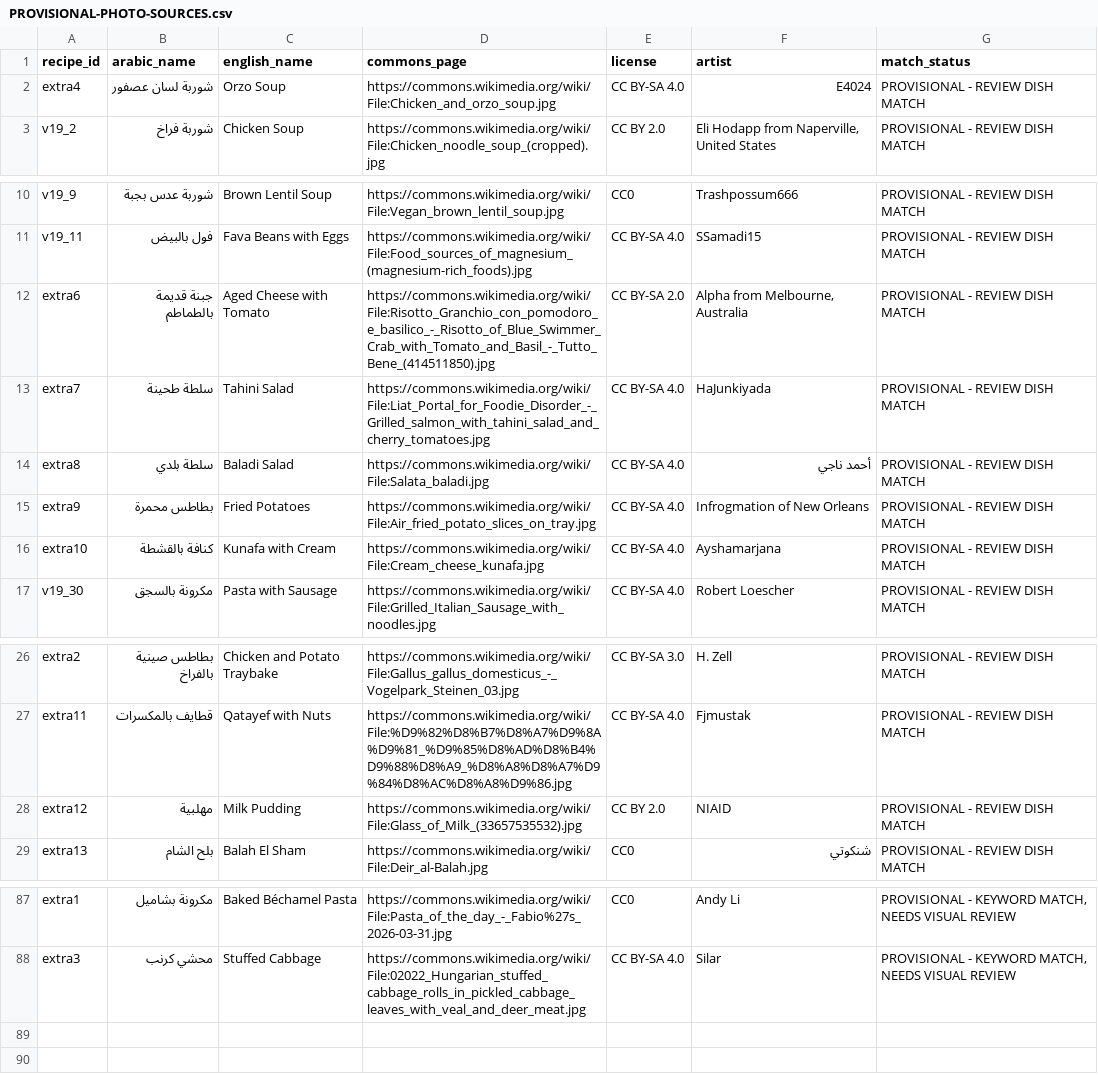
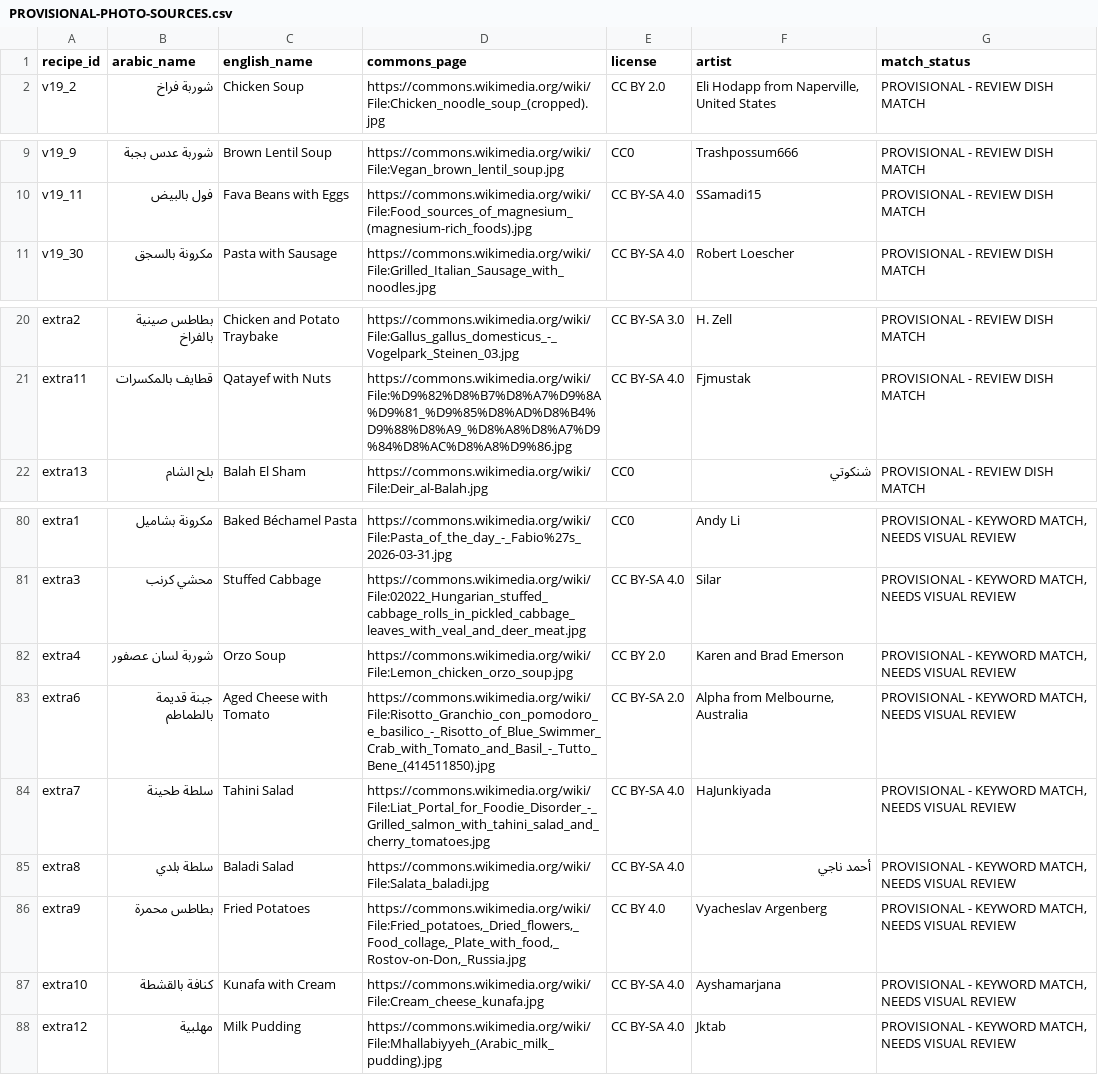
Before and after one commit to 3bHussein/Bil_Hana, a CSV file: PROVISIONAL-PHOTO-SOURCES.csv, drawn as a sheet; only a part is shown, gaps mark what is left out.

```diff
--- a/PROVISIONAL-PHOTO-SOURCES.csv
+++ b/PROVISIONAL-PHOTO-SOURCES.csv
@@ -1,3 +1,2 @@
 recipe_id,arabic_name,english_name,commons_page,license,artist,match_status
-extra4,شوربة لسان عصفور,Orzo Soup,https://commons.wikimedia.org/wiki/File:Chicken_and_orzo_soup.jpg,CC BY-SA 4.0,E4024,PROVISIONAL - REVIEW DISH MATCH
 v19_2,شوربة فراخ,Chicken Soup,https://commons.wikimedia.org/wiki/File:Chicken_noodle_soup_(cropped).jpg,CC BY 2.0,"Eli Hodapp from Naperville, United States",PROVISIONAL - REVIEW DISH MATCH
@@ -11,7 +10,2 @@ v19_9,شوربة عدس بجبة,Brown Lentil Soup,https://commons.wikimedia.org
 v19_11,فول بالبيض,Fava Beans with Eggs,https://commons.wikimedia.org/wiki/File:Food_sources_of_magnesium_(magnesium-rich_foods).jpg,CC BY-SA 4.0,SSamadi15,PROVISIONAL - REVIEW DISH MATCH
-extra6,جبنة قديمة بالطماطم,Aged Cheese with Tomato,https://commons.wikimedia.org/wiki/File:Risotto_Granchio_con_pomodoro_e_basilico_-_Risotto_of_Blue_Swimmer_Crab_with_Tomato_and_Basil_-_Tutto_Bene_(414511850).jpg,CC BY-SA 2.0,"Alpha from Melbourne, Australia",PROVISIONAL - REVIEW DISH MATCH
-extra7,سلطة طحينة,Tahini Salad,https://commons.wikimedia.org/wiki/File:Liat_Portal_for_Foodie_Disorder_-_Grilled_salmon_with_tahini_salad_and_cherry_tomatoes.jpg,CC BY-SA 4.0,HaJunkiyada,PROVISIONAL - REVIEW DISH MATCH
-extra8,سلطة بلدي,Baladi Salad,https://commons.wikimedia.org/wiki/File:Salata_baladi.jpg,CC BY-SA 4.0,أحمد ناجي,PROVISIONAL - REVIEW DISH MATCH
-extra9,بطاطس محمرة,Fried Potatoes,https://commons.wikimedia.org/wiki/File:Air_fried_potato_slices_on_tray.jpg,CC BY-SA 4.0,Infrogmation of New Orleans,PROVISIONAL - REVIEW DISH MATCH
-extra10,كنافة بالقشطة,Kunafa with Cream,https://commons.wikimedia.org/wiki/File:Cream_cheese_kunafa.jpg,CC BY-SA 4.0,Ayshamarjana,PROVISIONAL - REVIEW DISH MATCH
 v19_30,مكرونة بالسجق,Pasta with Sausage,https://commons.wikimedia.org/wiki/File:Grilled_Italian_Sausage_with_noodles.jpg,CC BY-SA 4.0,Robert Loescher,PROVISIONAL - REVIEW DISH MATCH
@@ -27,3 +21,2 @@ extra2,بطاطس صينية بالفراخ,Chicken and Potato Traybake,https://
 extra11,قطايف بالمكسرات,Qatayef with Nuts,https://commons.wikimedia.org/wiki/File:%D9%82%D8%B7%D8%A7%D9%8A%D9%81_%D9%85%D8%AD%D8%B4%D9%88%D8%A9_%D8%A8%D8%A7%D9%84%D8%AC%D8%A8%D9%86.jpg,CC BY-SA 4.0,Fjmustak,PROVISIONAL - REVIEW DISH MATCH
-extra12,مهلبية,Milk Pudding,https://commons.wikimedia.org/wiki/File:Glass_of_Milk_(33657535532).jpg,CC BY 2.0,NIAID,PROVISIONAL - REVIEW DISH MATCH
 extra13,بلح الشام,Balah El Sham,https://commons.wikimedia.org/wiki/File:Deir_al-Balah.jpg,CC0,شنكوتي,PROVISIONAL - REVIEW DISH MATCH
@@ -88 +81,8 @@ extra1,مكرونة بشاميل,Baked Béchamel Pasta,https://commons.wikimedia
 extra3,محشي كرنب,Stuffed Cabbage,https://commons.wikimedia.org/wiki/File:02022_Hungarian_stuffed_cabbage_rolls_in_pickled_cabbage_leaves_with_veal_and_deer_meat.jpg,CC BY-SA 4.0,Silar,"PROVISIONAL - KEYWORD MATCH, NEEDS VISUAL REVIEW"
+extra4,شوربة لسان عصفور,Orzo Soup,https://commons.wikimedia.org/wiki/File:Lemon_chicken_orzo_soup.jpg,CC BY 2.0,Karen and Brad Emerson,"PROVISIONAL - KEYWORD MATCH, NEEDS VISUAL REVIEW"
+extra6,جبنة قديمة بالطماطم,Aged Cheese with Tomato,https://commons.wikimedia.org/wiki/File:Risotto_Granchio_con_pomodoro_e_basilico_-_Risotto_of_Blue_Swimmer_Crab_with_Tomato_and_Basil_-_Tutto_Bene_(414511850).jpg,CC BY-SA 2.0,"Alpha from Melbourne, Australia","PROVISIONAL - KEYWORD MATCH, NEEDS VISUAL REVIEW"
+extra7,سلطة طحينة,Tahini Salad,https://commons.wikimedia.org/wiki/File:Liat_Portal_for_Foodie_Disorder_-_Grilled_salmon_with_tahini_salad_and_cherry_tomatoes.jpg,CC BY-SA 4.0,HaJunkiyada,"PROVISIONAL - KEYWORD MATCH, NEEDS VISUAL REVIEW"
+extra8,سلطة بلدي,Baladi Salad,https://commons.wikimedia.org/wiki/File:Salata_baladi.jpg,CC BY-SA 4.0,أحمد ناجي,"PROVISIONAL - KEYWORD MATCH, NEEDS VISUAL REVIEW"
+extra9,بطاطس محمرة,Fried Potatoes,"https://commons.wikimedia.org/wiki/File:Fried_potatoes,_Dried_flowers,_Food_collage,_Plate_with_food,_Rostov-on-Don,_Russia.jpg",CC BY 4.0,Vyacheslav Argenberg,"PROVISIONAL - KEYWORD MATCH, NEEDS VISUAL REVIEW"
+extra10,كنافة بالقشطة,Kunafa with Cream,https://commons.wikimedia.org/wiki/File:Cream_cheese_kunafa.jpg,CC BY-SA 4.0,Ayshamarjana,"PROVISIONAL - KEYWORD MATCH, NEEDS VISUAL REVIEW"
+extra12,مهلبية,Milk Pudding,https://commons.wikimedia.org/wiki/File:Mhallabiyyeh_(Arabic_milk_pudding).jpg,CC BY-SA 4.0,Jktab,"PROVISIONAL - KEYWORD MATCH, NEEDS VISUAL REVIEW"
```
Also changed, not shown: 3 other files.
